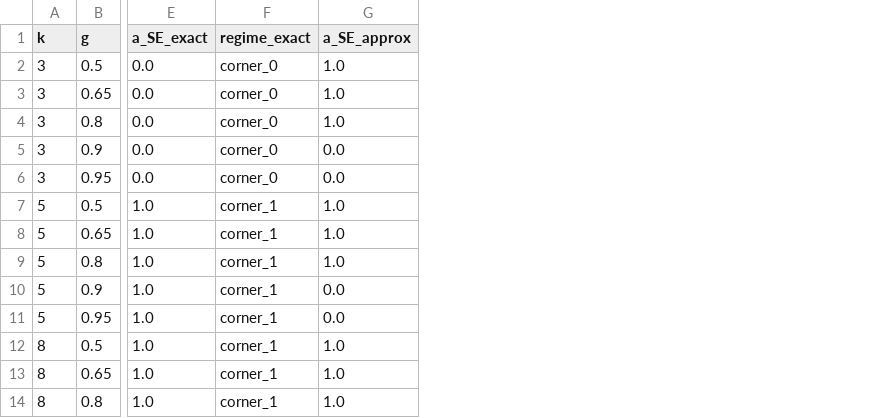
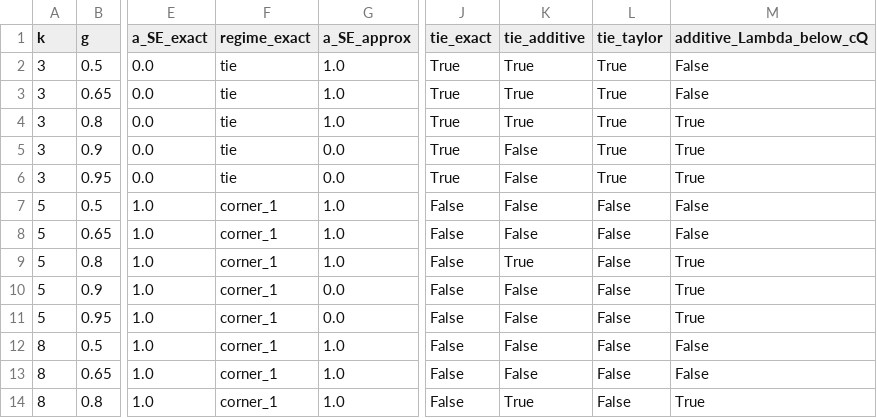
Before and after one commit to pranjal-0802/strategic-underspecification, a CSV file: outputs/exact_conjunctive_robustness.csv, drawn as a sheet; only a part is shown, gaps mark what is left out; the diff covers the shown part only; the diff names each change by its address in the sheet, - before the commit and + after, or states it on an @@ line.

```diff
--- a/outputs/exact_conjunctive_robustness.csv
+++ b/outputs/exact_conjunctive_robustness.csv
+column J (tie_exact), rows 2-14: True | True | True | True | True | False | False | False | False | False | False | False | False
+column K (tie_additive), rows 2-14: True | True | True | False | False | False | False | True | False | False | False | False | True
+column L (tie_taylor), rows 2-14: True | True | True | True | True | False | False | False | False | False | False | False | False
+column M (additive_Lambda_below_cQ), rows 2-14: False | False | True | True | True | False | False | True | True | True | False | False | True
-F2:F6 (regime_exact): corner_0
+F2:F6 (regime_exact): tie
```
Also changed, not shown: 32 edited cells elsewhere in this file, outputs/distortion_sweep_2d.csv, outputs/exact_bias_sweep.csv, 54 other files.
